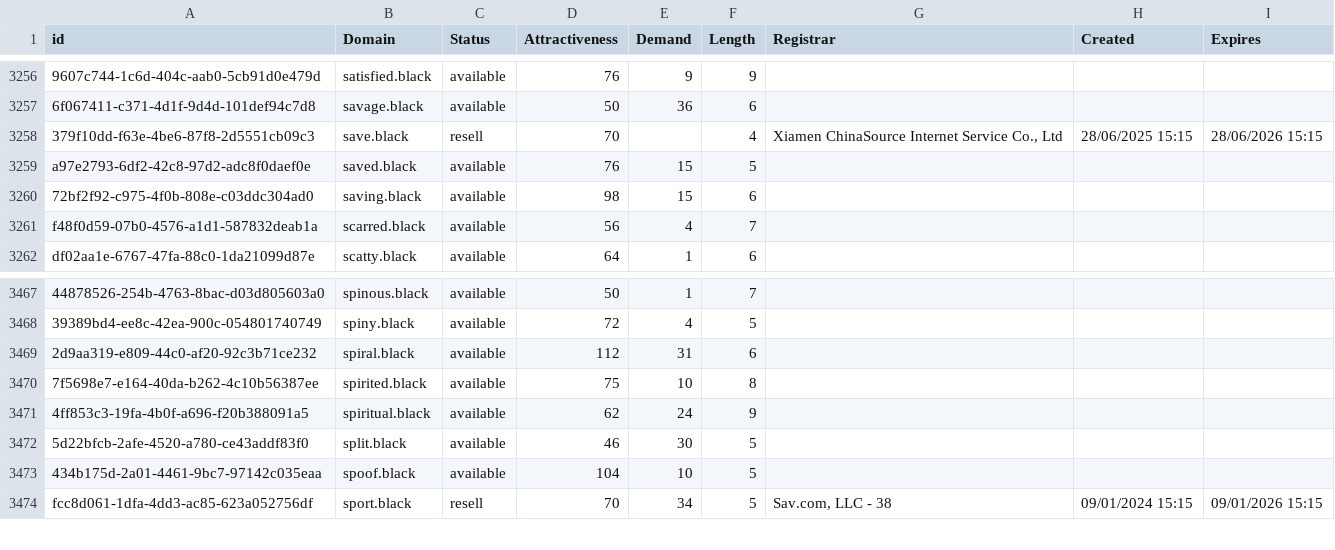
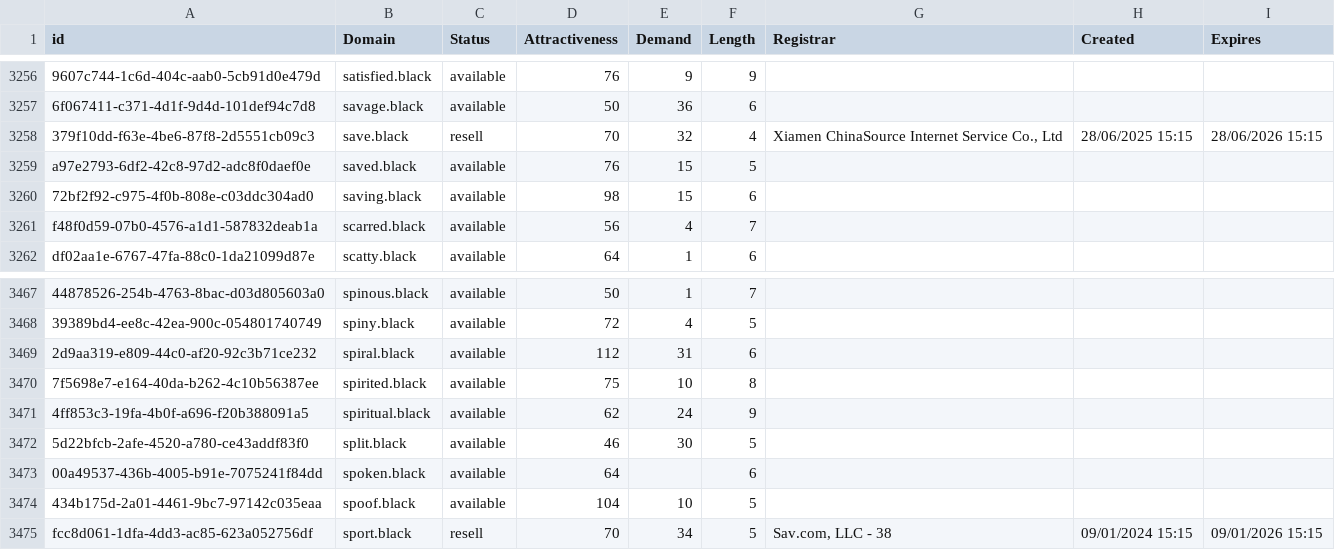
Before and after one commit to UniqueDomains/black-oneword-domains, a CSV file: black.csv, drawn as a sheet; only a part is shown, gaps mark what is left out; the diff names each change by its address in the sheet, - before the commit and + after, or states it on an @@ line.

Commit message:
Domains update

```diff
--- a/black.csv
+++ b/black.csv
-E3258 (Demand): (empty)
+E3258 (Demand): 32
+row 3473: 00a49537-436b-4005-b91e-7075241f84dd | spoken.black | available | 64 |  | 6
```
Also changed, not shown: 2 other files.
